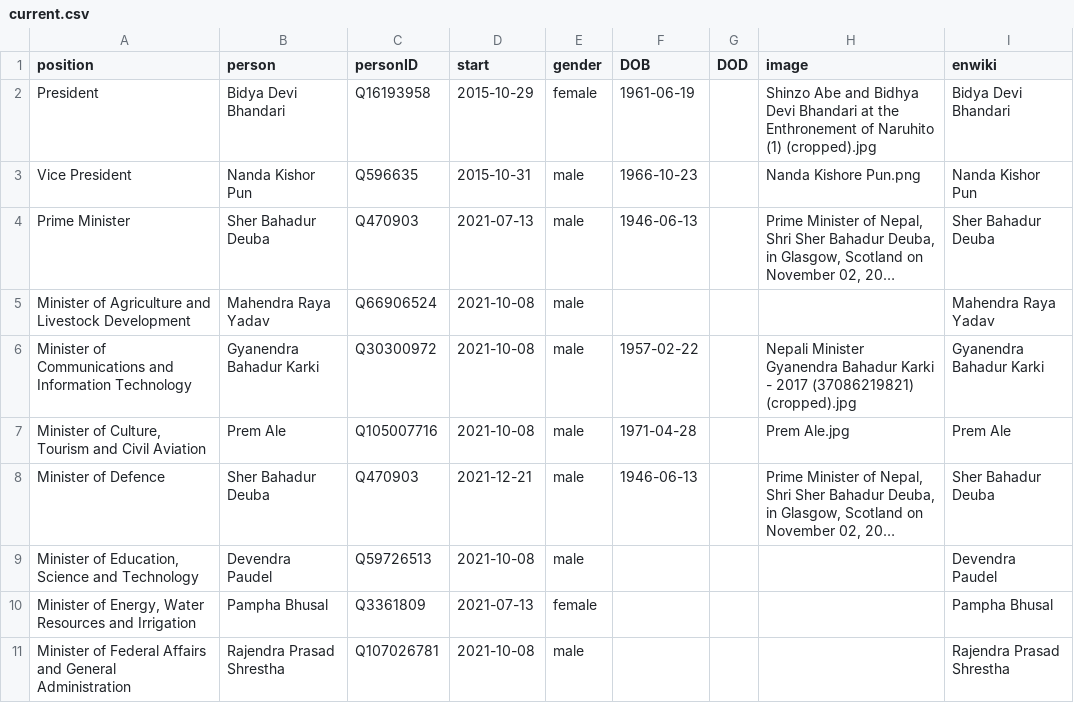
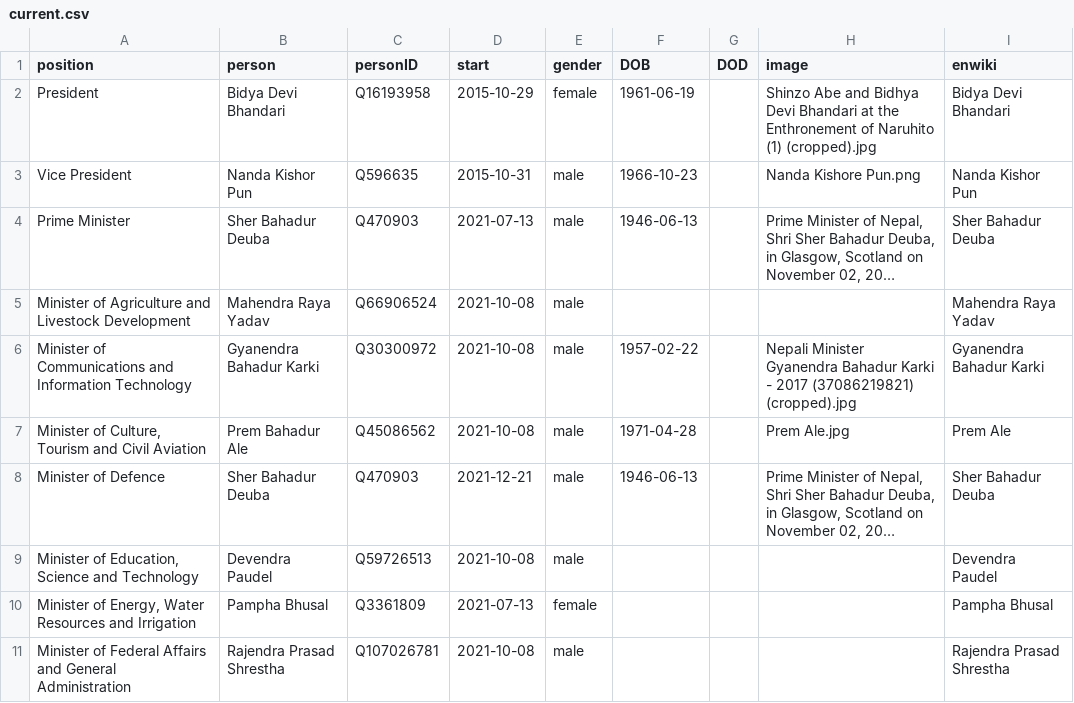
Before and after one commit to every-politician-scrapers/nepal-ministers, a CSV file: html/current.csv, drawn as a sheet; only a part is shown; long unchanged cells end in …; the diff names each change by its address in the sheet, - before the commit and + after, or states it on an @@ line.

```diff
--- a/html/current.csv
+++ b/html/current.csv
-B7 (person): Prem Ale
+B7 (person): Prem Bahadur Ale
-C7 (personID): Q105007716
+C7 (personID): Q45086562
```
Also changed, not shown: html/holders21.csv, html/legislators.csv, 1 other file.
